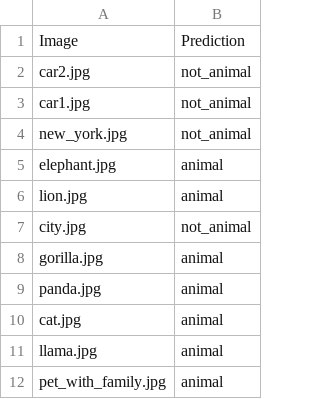
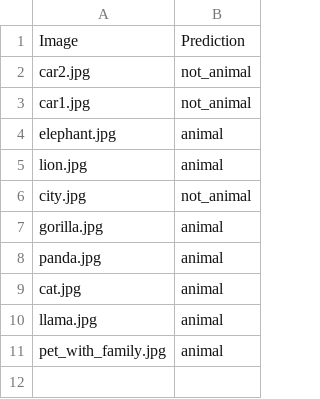
Before and after one commit to ktenzer/ai-animal-classification, a CSV file: results/inference_results_tuned.csv, drawn as a sheet; the diff names each change by its address in the sheet, - before the commit and + after, or states it on an @@ line.

```diff
--- a/results/inference_results_tuned.csv
+++ b/results/inference_results_tuned.csv
-row 4: new_york.jpg | not_animal
```
Also changed, not shown: results/inference_results_original.csv, results/inference_results_original_zero_shot.csv, 3 other files.
